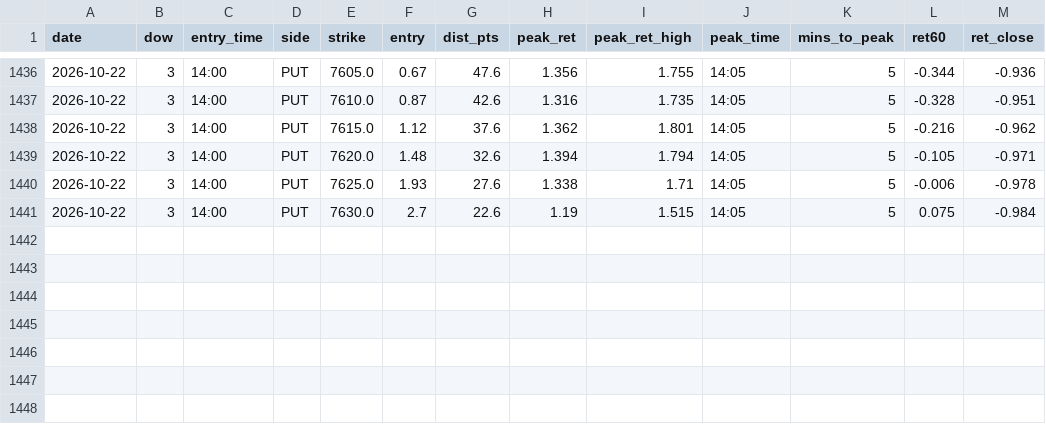
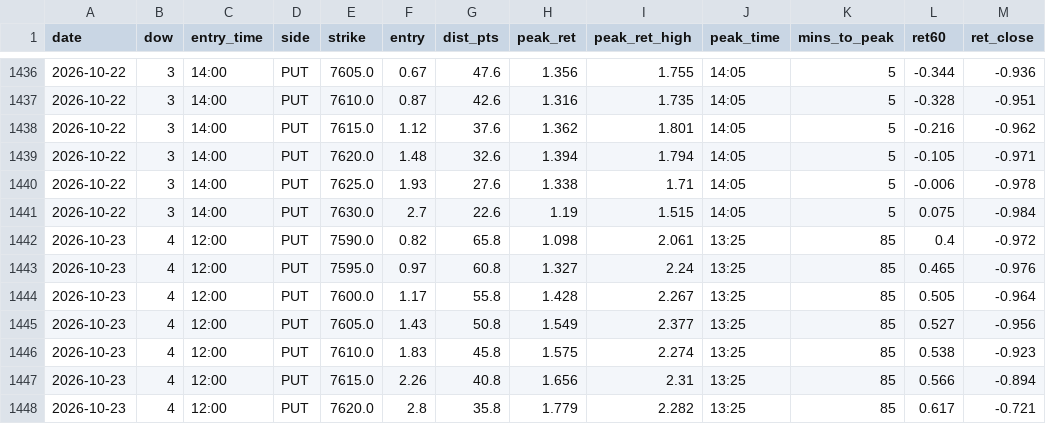
Before and after one commit to anwaralnayri1411-source/spx-bot, a CSV file: tail_log_events.csv, drawn as a sheet; only a part is shown, gaps mark what is left out; the diff names each change by its address in the sheet, - before the commit and + after, or states it on an @@ line.

Commit message:
tail log

```diff
--- a/tail_log_events.csv
+++ b/tail_log_events.csv
+row 1442: 2026-10-23 | 4 | 12:00 | PUT | 7590.0 | 0.82 | 65.8 | 1.098 | 2.061 | 13:25 | 85 | 0.4 | -0.972
+row 1443: 2026-10-23 | 4 | 12:00 | PUT | 7595.0 | 0.97 | 60.8 | 1.327 | 2.24 | 13:25 | 85 | 0.465 | -0.976
+row 1444: 2026-10-23 | 4 | 12:00 | PUT | 7600.0 | 1.17 | 55.8 | 1.428 | 2.267 | 13:25 | 85 | 0.505 | -0.964
+row 1445: 2026-10-23 | 4 | 12:00 | PUT | 7605.0 | 1.43 | 50.8 | 1.549 | 2.377 | 13:25 | 85 | 0.527 | -0.956
+row 1446: 2026-10-23 | 4 | 12:00 | PUT | 7610.0 | 1.83 | 45.8 | 1.575 | 2.274 | 13:25 | 85 | 0.538 | -0.923
+row 1447: 2026-10-23 | 4 | 12:00 | PUT | 7615.0 | 2.26 | 40.8 | 1.656 | 2.31 | 13:25 | 85 | 0.566 | -0.894
+row 1448: 2026-10-23 | 4 | 12:00 | PUT | 7620.0 | 2.8 | 35.8 | 1.779 | 2.282 | 13:25 | 85 | 0.617 | -0.721
```
Also changed, not shown: tail_log_days.csv.
